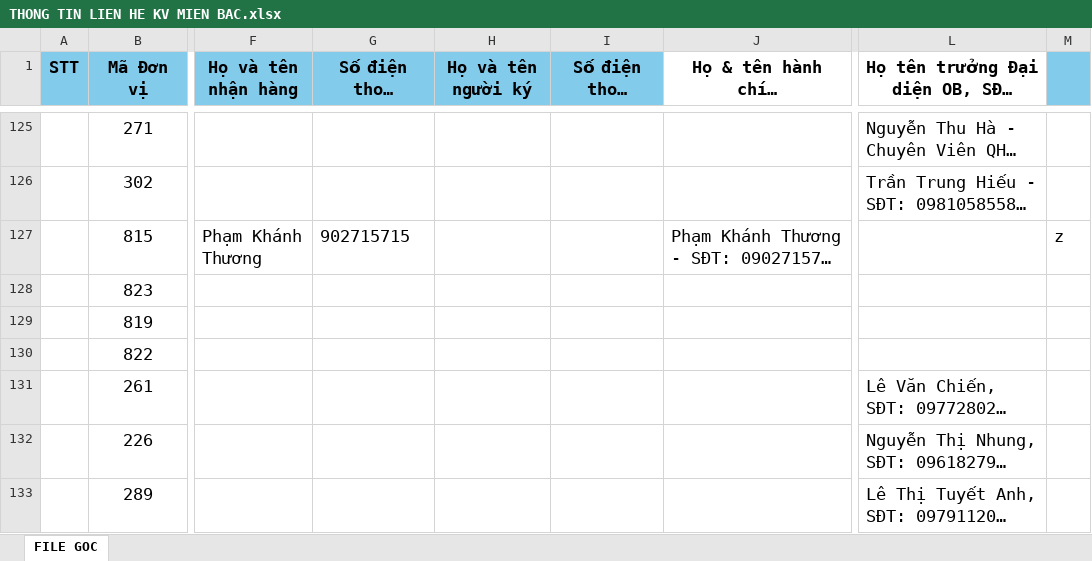
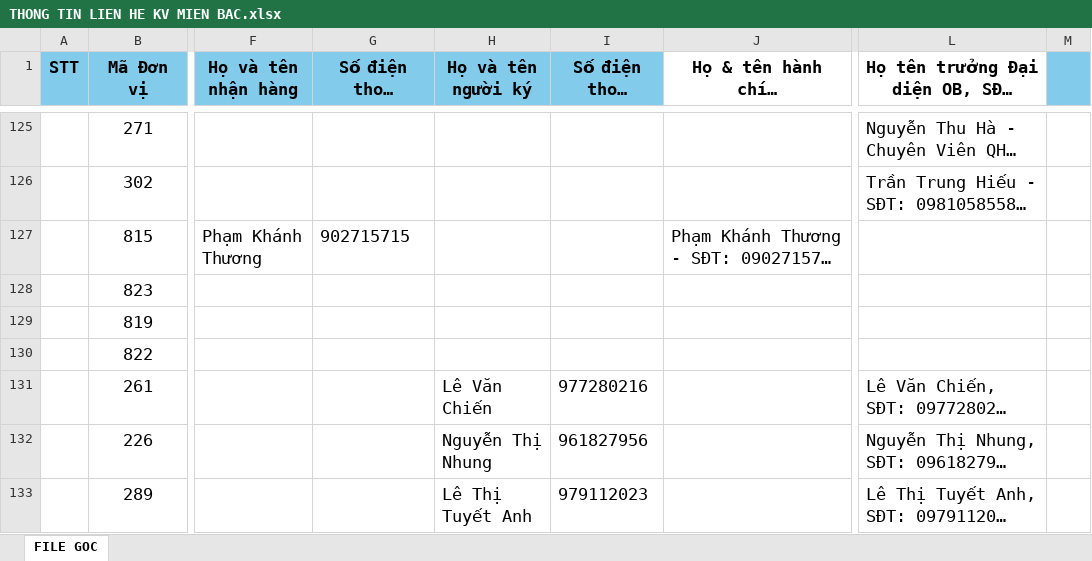
Before and after one commit to TRINAMABANK/TRINHMUASAMONLINE, an Excel workbook: THONG TIN LIEN HE KV MIEN BAC.xlsx, sheet FILE GOC, drawn as a sheet; only a part is shown, gaps mark what is left out; long unchanged cells end in …; values as stored, in another font and other column widths than the file's, no borders; the diff covers the shown part only; the diff names each change by its address in the sheet, - before the commit and + after, or states it on an @@ line.

```diff
--- a/THONG TIN LIEN HE KV MIEN BAC.xlsx (sheet FILE GOC)
+++ b/THONG TIN LIEN HE KV MIEN BAC.xlsx (sheet FILE GOC)
-M127: z
+M127: (empty)
-H131 (Họ và tên người ký): (empty)
+H131 (Họ và tên người ký): Lê Văn Chiến
-I131 (Số điện thoại người ký): (empty)
+I131 (Số điện thoại người ký): 977280216
-H132 (Họ và tên người ký): (empty)
+H132 (Họ và tên người ký): Nguyễn Thị Nhung
-I132 (Số điện thoại người ký): (empty)
+I132 (Số điện thoại người ký): 961827956
-H133 (Họ và tên người ký): (empty)
+H133 (Họ và tên người ký): Lê Thị Tuyết Anh
-I133 (Số điện thoại người ký): (empty)
+I133 (Số điện thoại người ký): 979112023
```
Also changed, not shown: 53 edited cells and cell formats elsewhere in this sheet, 10 other files.
